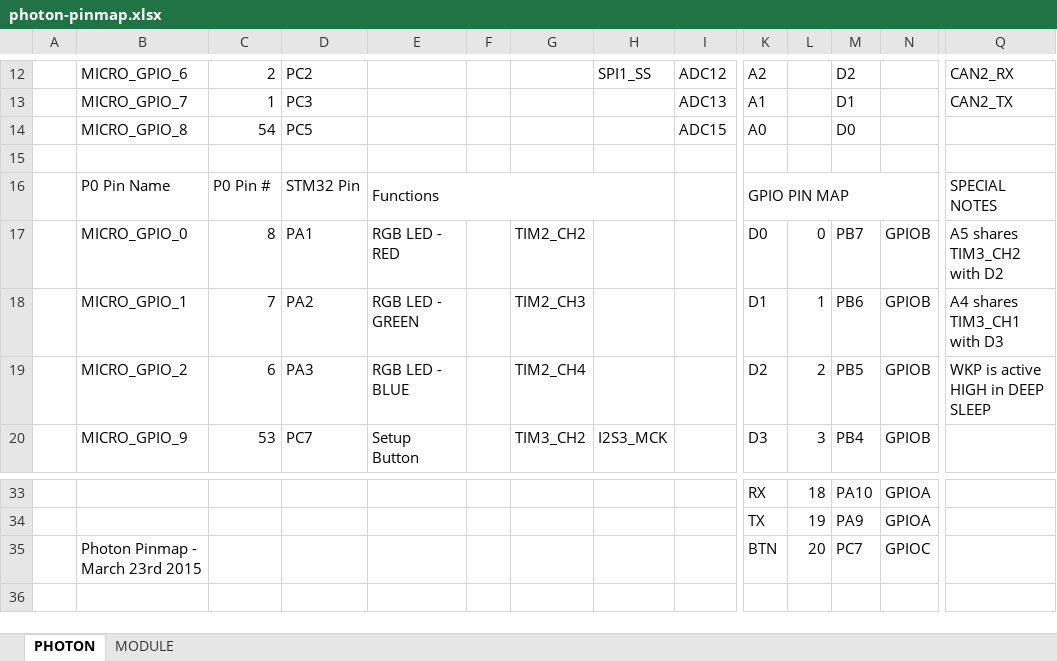
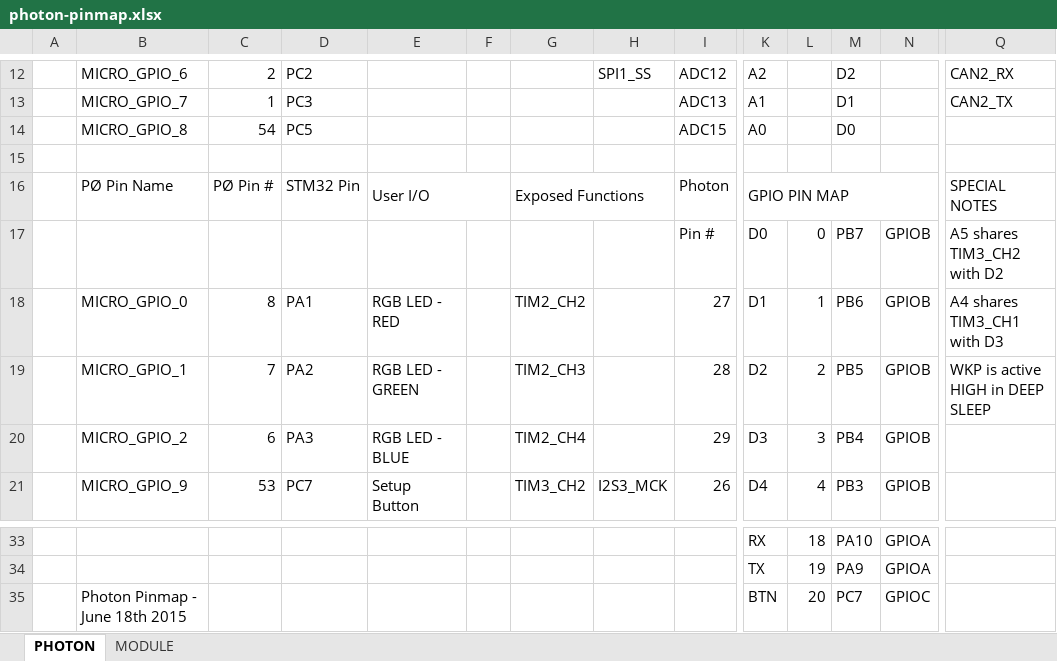
Before and after one commit to particle-iot/photon, an Excel workbook: pin-mapping/photon-pinmap.xlsx, sheet PHOTON, drawn as a sheet; only a part is shown, gaps mark what is left out; values as stored, in another font and other column widths than the file's, no cell formats; removed rows and columns are numbered as before the commit, all else as after; rows hold the shown columns only; the diff covers the shown part only; the diff names each change by its address in the sheet, - before the commit and + after, or states it on an @@ line.

Commit message:
updated pinmap

```diff
--- a/pin-mapping/photon-pinmap.xlsx (sheet PHOTON)
+++ b/pin-mapping/photon-pinmap.xlsx (sheet PHOTON)
-B16: P0 Pin Name
+B16: PØ Pin Name
-C16: P0 Pin #
+C16: PØ Pin #
-E16: Functions
+E16: User I/O
-E16:H16 merged
+E16:F16 merged
-G16: (empty)
+G16: Exposed Functions
+G16:H16 merged
-I16: (empty)
+I16: Photon
+row 17:  |  |  |  |  |  |  |  | Pin # | D0 | 0 | PB7 | GPIOB | A5 shares TIM3_CH2 with D2
-I18: (empty)
+I18: 27
-K18: D0
+K18: D1
-L18: 0
+L18: 1
-M18: PB7
+M18: PB6
-Q18: A5 shares TIM3_CH2 with D2
+Q18: A4 shares TIM3_CH1 with D3
-I19: (empty)
+I19: 28
-K19: D1
+K19: D2
-L19: 1
+L19: 2
-M19: PB6
+M19: PB5
-Q19: A4 shares TIM3_CH1 with D3
+Q19: WKP is active HIGH in DEEP SLEEP
-I20: (empty)
+I20: 29
-K20: D2
+K20: D3
-L20: 2
+L20: 3
-M20: PB5
+M20: PB4
-Q20: WKP is active HIGH in DEEP SLEEP
+Q20: (empty)
-I21: (empty)
+I21: 26
-K21: D3
+K21: D4
-L21: 3
+L21: 4
-M21: PB4
+M21: PB3
-B35: Photon Pinmap - March 23rd 2015
+B35: Photon Pinmap - June 18th 2015
```
Also changed, not shown: 1 added row, 2 removed rows, 29 edited cells and merged cells elsewhere in this sheet, cell formats, 6 other files.
